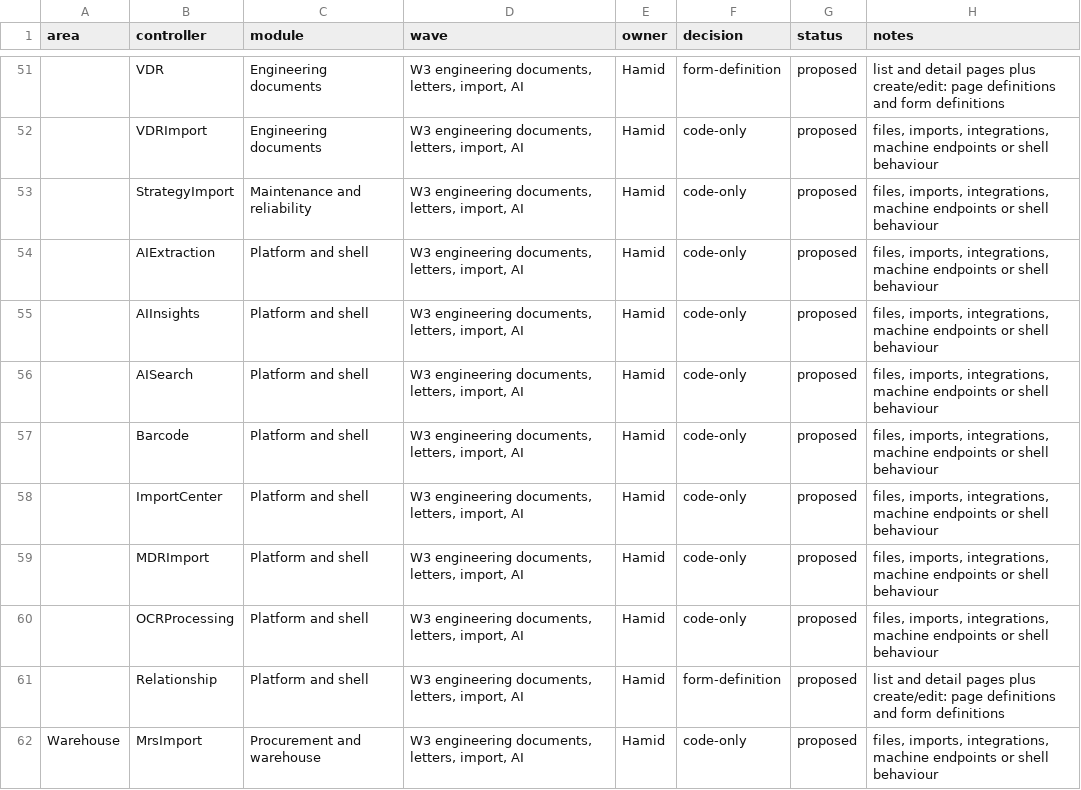
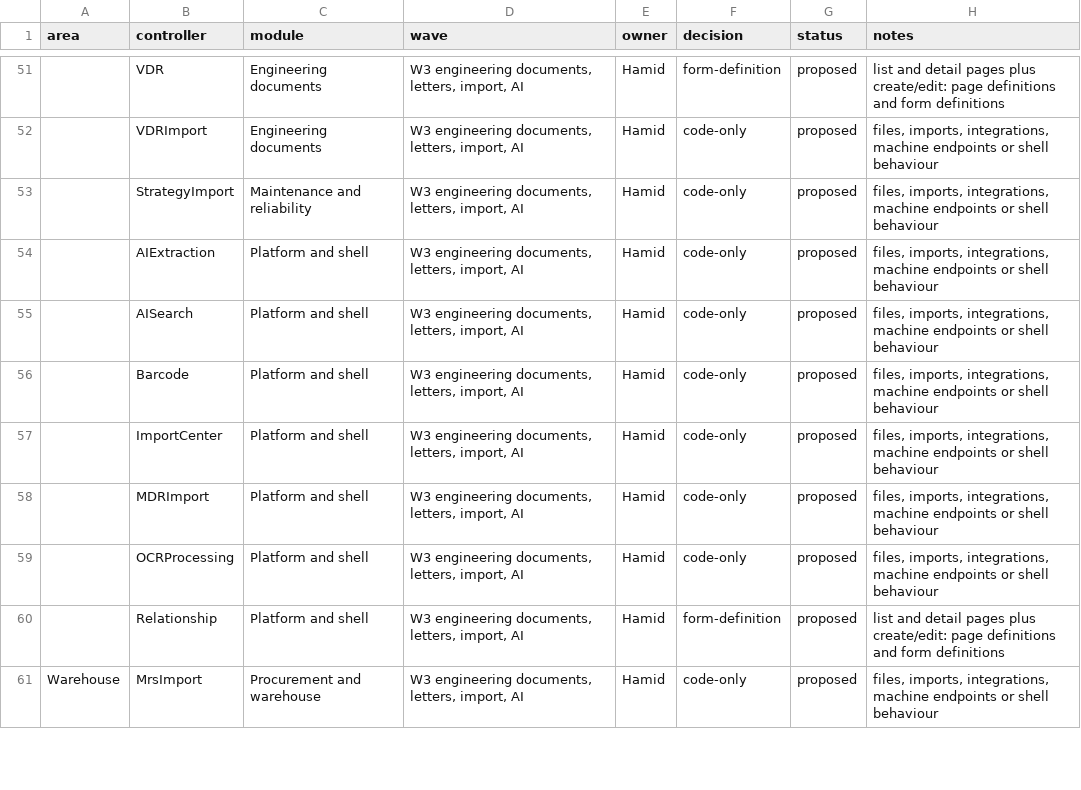
Before and after one commit to atapems-tech/PEMS, a CSV file: plan/migration-classification.csv, drawn as a sheet; only a part is shown, gaps mark what is left out; the diff names each change by its address in the sheet, - before the commit and + after, or states it on an @@ line.

```diff
--- a/plan/migration-classification.csv
+++ b/plan/migration-classification.csv
-row 55:  | AIInsights | Platform and shell | W3 engineering documents, letters, import, AI | Hamid | code-only | proposed | files, imports, integrations, machine endpoints or shell behaviour
```
Also changed, not shown: 20 other files.
